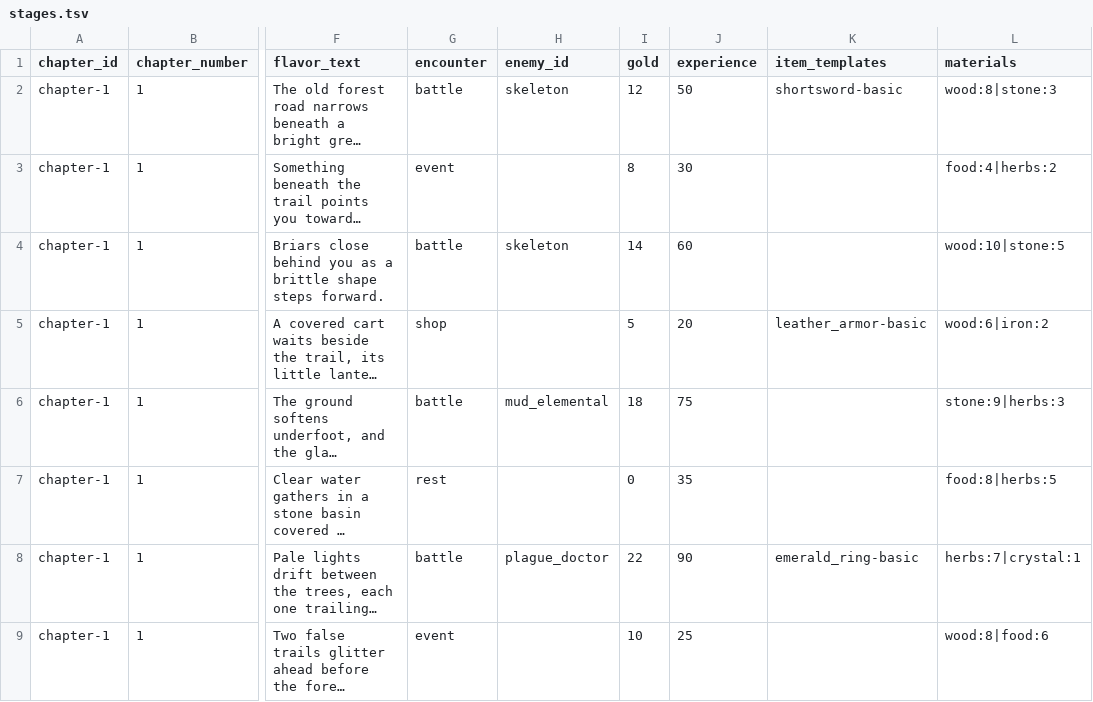
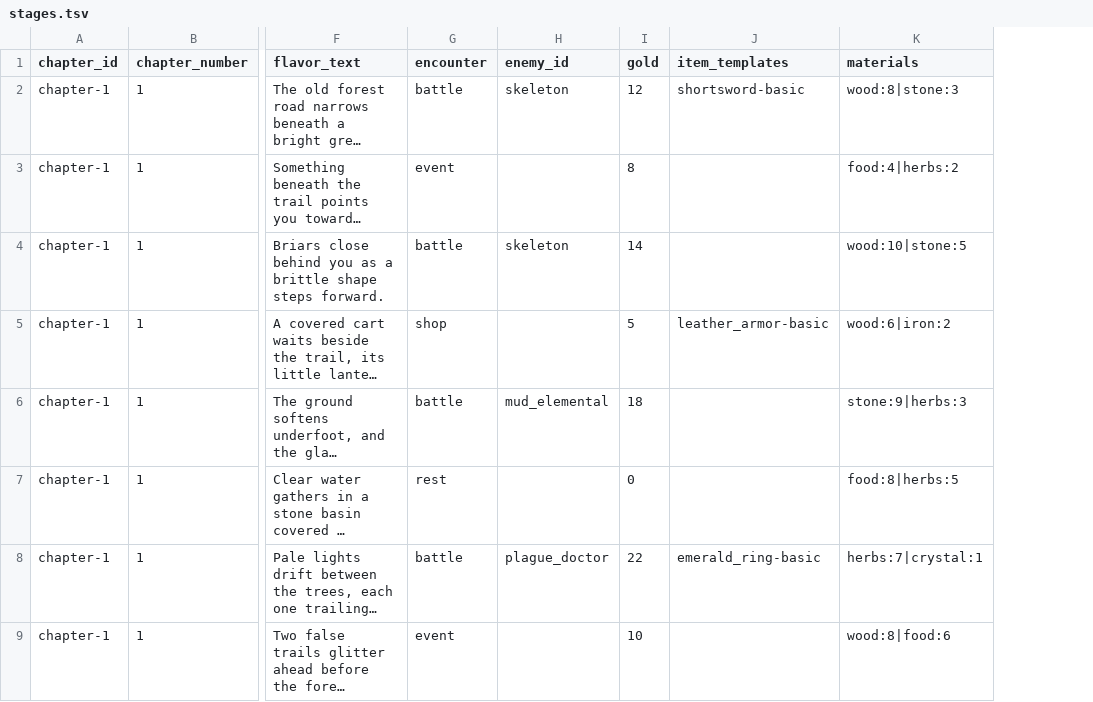
Before and after one commit to Talyen/Trinket, a TSV file: ContentManifest/stages.tsv, drawn as a sheet; only a part is shown, gaps mark what is left out; long unchanged cells end in …; the diff names each change by its address in the sheet, - before the commit and + after, or states it on an @@ line.

```diff
--- a/ContentManifest/stages.tsv
+++ b/ContentManifest/stages.tsv
-column J (experience), rows 2-9: 50 | 30 | 60 | 20 | 75 | 35 | 90 | 25
```
Also changed, not shown: 17 other files.
